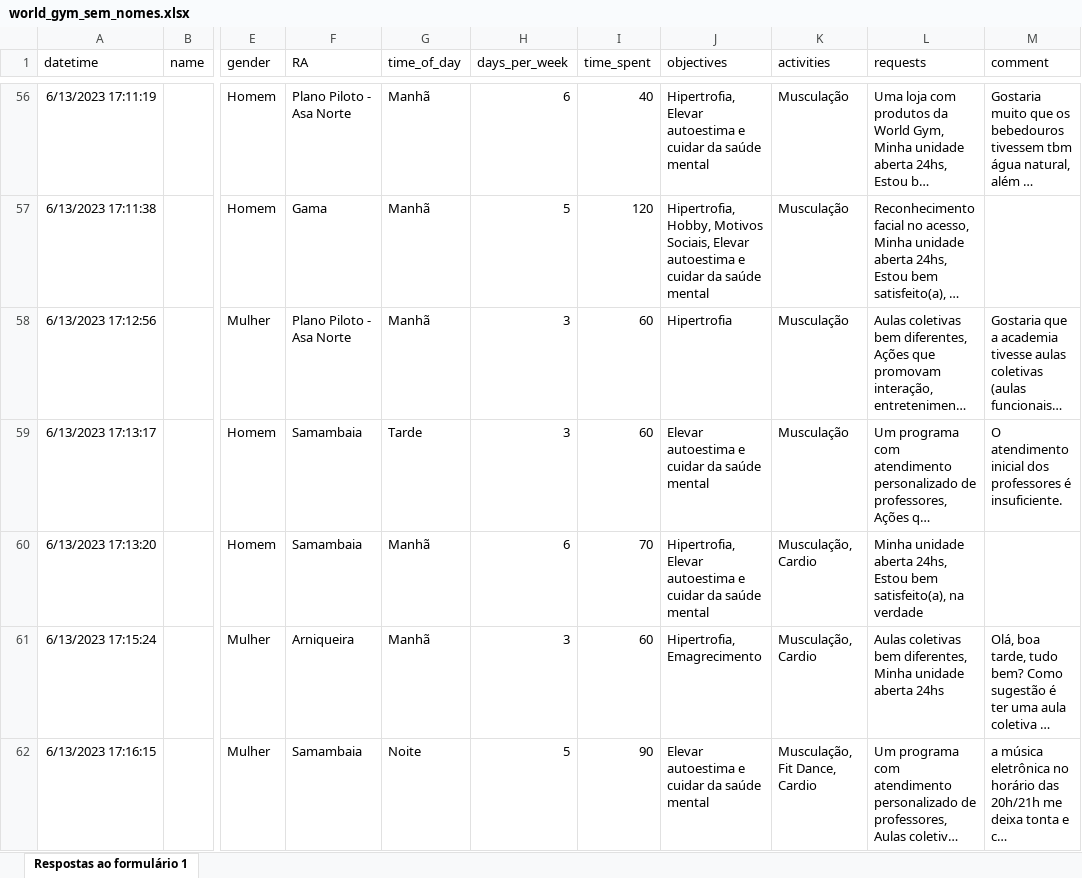
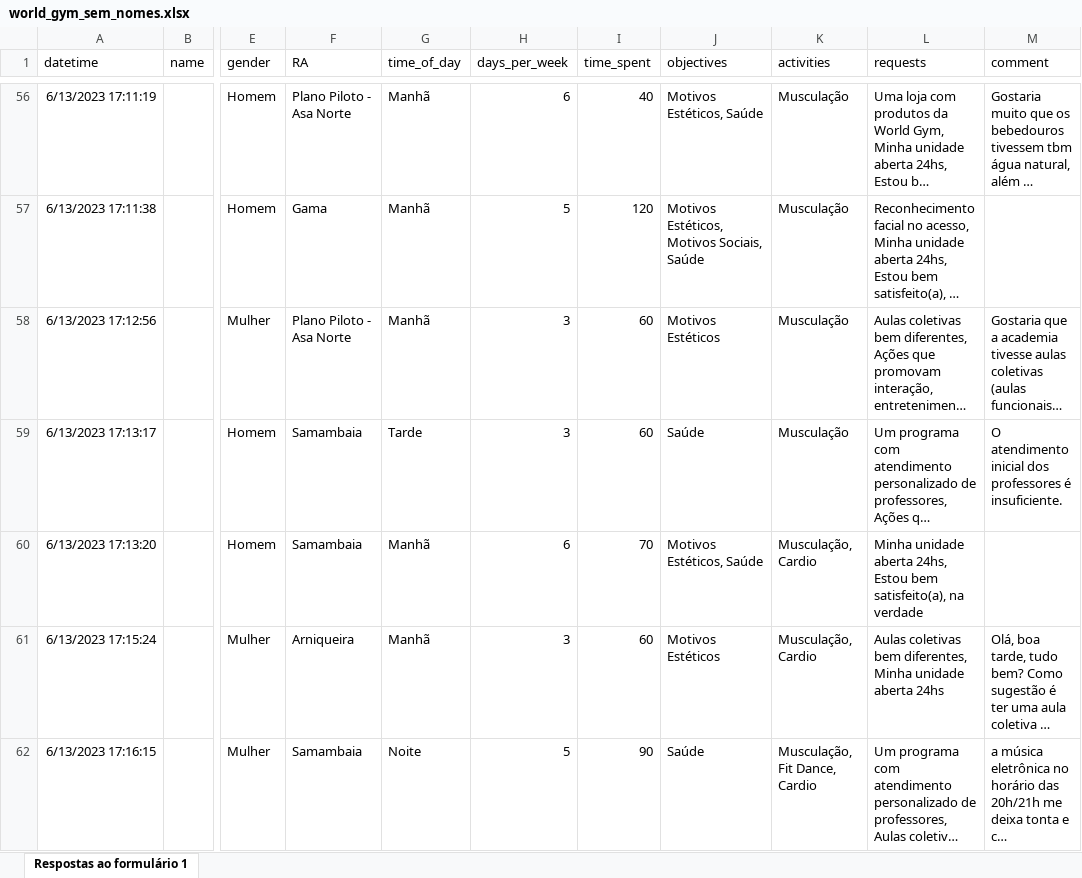
Before and after one commit to n3vrmr/world-gym, an Excel workbook: dados_sem_nomes/world_gym_sem_nomes.xlsx, sheet Respostas ao formulário 1, drawn as a sheet; only a part is shown, gaps mark what is left out; long unchanged cells end in …; values as stored, in another font and other column widths than the file's, no borders; charts and pictures not drawn; the diff covers the shown part only; the diff names each change by its address in the sheet, - before the commit and + after, or states it on an @@ line.

```diff
--- a/dados_sem_nomes/world_gym_sem_nomes.xlsx (sheet Respostas ao formulário 1)
+++ b/dados_sem_nomes/world_gym_sem_nomes.xlsx (sheet Respostas ao formulário 1)
-J56 (objectives): Hipertrofia, Elevar autoestima e cuidar da saúde mental
+J56 (objectives): Motivos Estéticos, Saúde
-J57 (objectives): Hipertrofia, Hobby, Motivos Sociais, Elevar autoestima e cuidar da saúde mental
+J57 (objectives): Motivos Estéticos, Motivos Sociais, Saúde
-J58 (objectives): Hipertrofia
+J58 (objectives): Motivos Estéticos
-J59 (objectives): Elevar autoestima e cuidar da saúde mental
+J59 (objectives): Saúde
-J60 (objectives): Hipertrofia, Elevar autoestima e cuidar da saúde mental
+J60 (objectives): Motivos Estéticos, Saúde
-J61 (objectives): Hipertrofia, Emagrecimento
+J61 (objectives): Motivos Estéticos
-J62 (objectives): Elevar autoestima e cuidar da saúde mental
+J62 (objectives): Saúde
```
Also changed, not shown: 535 edited cells elsewhere in this sheet.
